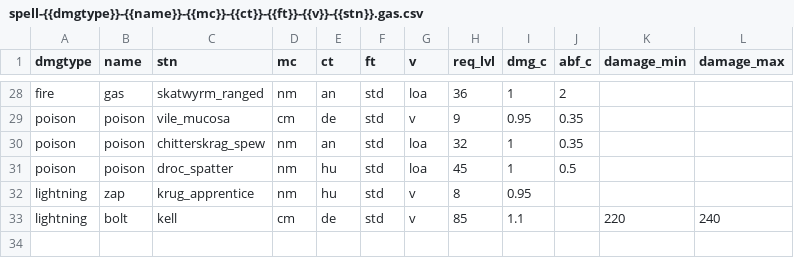
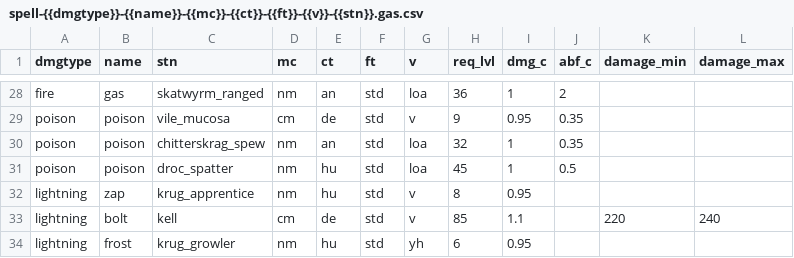
Before and after one commit to foerstj/sumcol, a CSV file: gaspy/jinja/sumcol/monster-spells/spell-{{dmgtype}}-{{name}}-{{mc}}-{{ct}}-{{ft}}-{{v}}-{{stn}}.gas.csv, drawn as a sheet; only a part is shown, gaps mark what is left out.

```diff
--- a/gaspy/jinja/sumcol/monster-spells/spell-{{dmgtype}}-{{name}}-{{mc}}-{{ct}}-{{ft}}-{{v}}-{{stn}}.gas.csv
+++ b/gaspy/jinja/sumcol/monster-spells/spell-{{dmgtype}}-{{name}}-{{mc}}-{{ct}}-{{ft}}-{{v}}-{{stn}}.gas.csv
@@ -33 +33,2 @@ lightning;zap;krug_apprentice;nm;hu;std;v;8;0.95;;;
 lightning;bolt;kell;cm;de;std;v;85;1.1;;220;240
+lightning;frost;krug_growler;nm;hu;std;yh;6;0.95;;;
```
Also changed, not shown: gaspy/jinja/sumcol/main/{{sos}}-summon-{{mc}}-{{ct}}-{{ft}}-{{v}}-{{stn}}.gas.csv, 27 other files.
